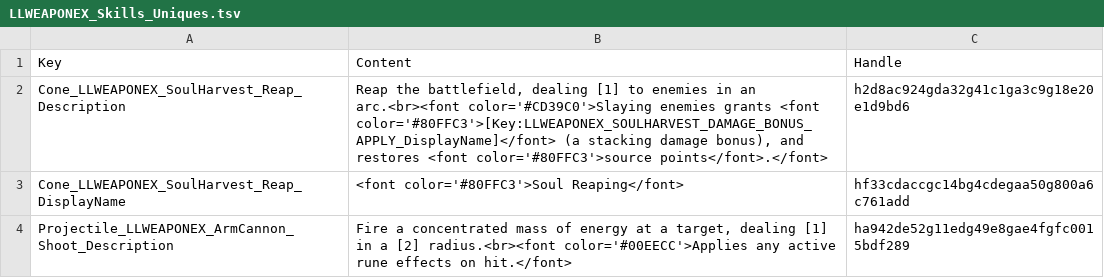
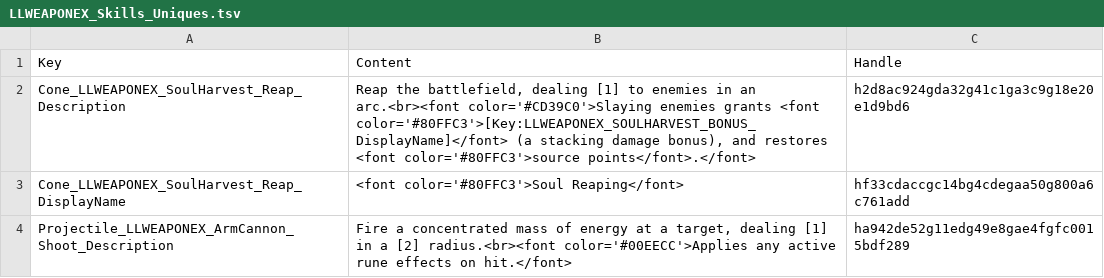
Before and after one commit to LaughingLeader-DOS2-Mods/WeaponExpansion, a TSV file: LocalKeys/LLWEAPONEX_Skills_Uniques.tsv, drawn as a sheet; only a part is shown.

```diff
--- a/LocalKeys/LLWEAPONEX_Skills_Uniques.tsv
+++ b/LocalKeys/LLWEAPONEX_Skills_Uniques.tsv
@@ -1,3 +1,3 @@
 Key	Content	Handle
-Cone_LLWEAPONEX_SoulHarvest_Reap_Description	Reap the battlefield, dealing [1] to enemies in an arc.<br><font color='#CD39C0'>Slaying enemies grants <font color='#80FFC3'>[Key:LLWEAPONEX_SOULHARVEST_DAMAGE_BONUS_APPLY_DisplayName]</font> (a stacking damage bonus), and restores <font color='#80FFC3'>source points</font>.</font>	h2d8ac924gda32g41c1ga3c9g18e20e1d9bd6
+Cone_LLWEAPONEX_SoulHarvest_Reap_Description	Reap the battlefield, dealing [1] to enemies in an arc.<br><font color='#CD39C0'>Slaying enemies grants <font color='#80FFC3'>[Key:LLWEAPONEX_SOULHARVEST_BONUS_DisplayName]</font> (a stacking damage bonus), and restores <font color='#80FFC3'>source points</font>.</font>	h2d8ac924gda32g41c1ga3c9g18e20e1d9bd6
 Cone_LLWEAPONEX_SoulHarvest_Reap_DisplayName	<font color='#80FFC3'>Soul Reaping</font>	hf33cdaccgc14bg4cdegaa50g800a6c761add
```
Also changed, not shown: LocalKeys/LLWEAPONEX_Statuses.tsv, LocalKeys/LLWEAPONEX_Statuses_Equipment.tsv, 3 other files.
